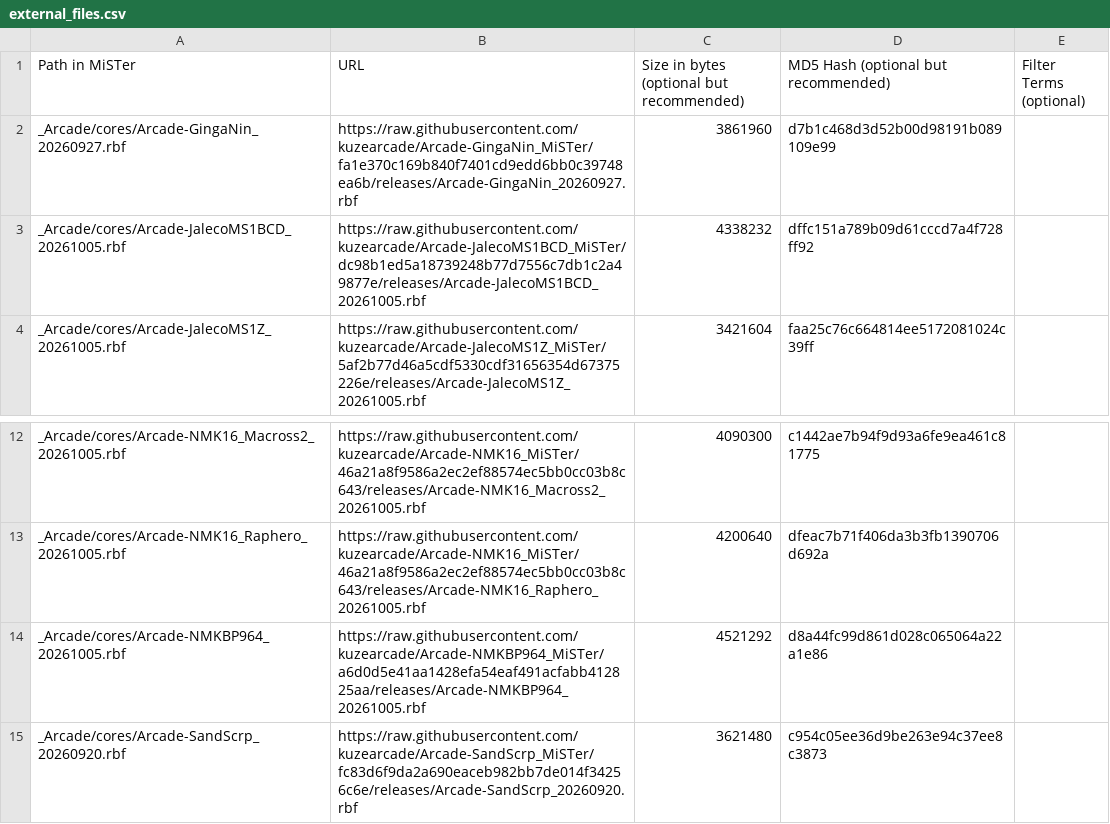
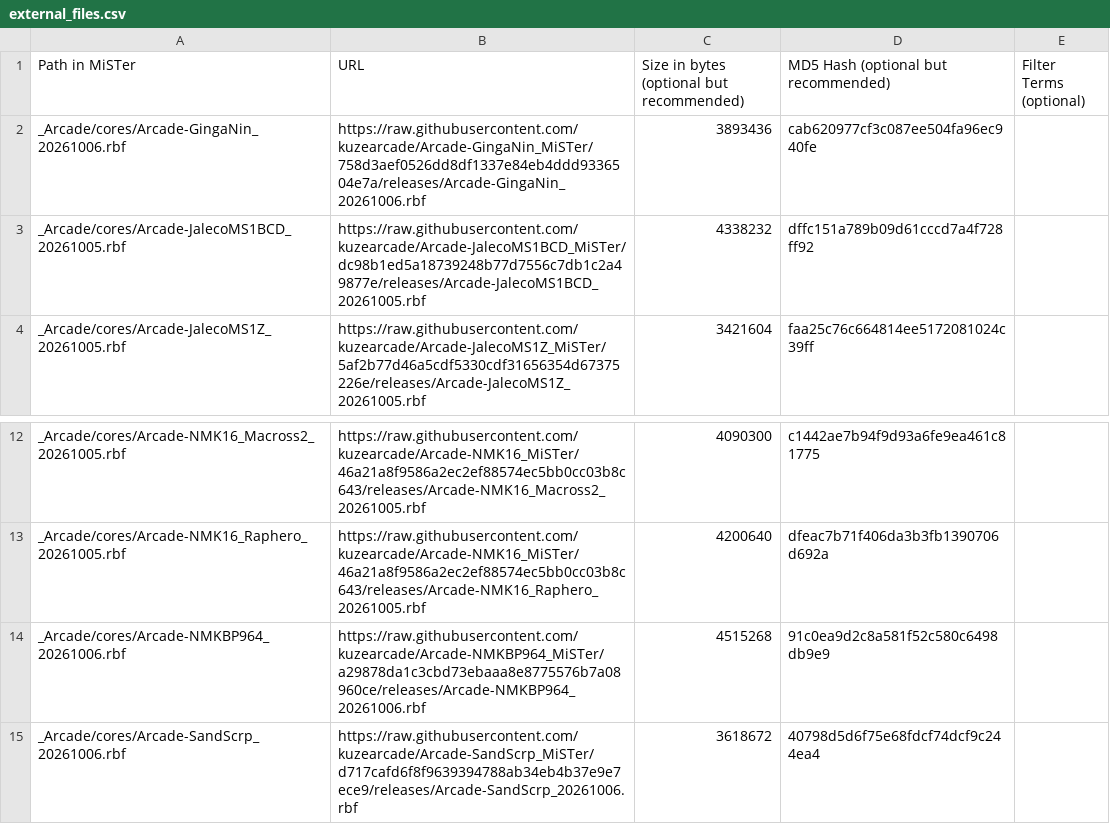
Before and after one commit to OngoGablogian/kuzecores, a CSV file: external_files.csv, drawn as a sheet; only a part is shown, gaps mark what is left out.

```diff
--- a/external_files.csv
+++ b/external_files.csv
@@ -1,3 +1,3 @@
 Path in MiSTer,URL,Size in bytes (optional but recommended),MD5 Hash (optional but recommended),Filter Terms (optional)
-_Arcade/cores/Arcade-GingaNin_20260927.rbf,https://raw.githubusercontent.com/kuzearcade/Arcade-GingaNin_MiSTer/fa1e370c169b840f7401cd9edd6bb0c39748ea6b/releases/Arcade-GingaNin_20260927.rbf,3861960,d7b1c468d3d52b00d98191b089109e99,
+_Arcade/cores/Arcade-GingaNin_20261006.rbf,https://raw.githubusercontent.com/kuzearcade/Arcade-GingaNin_MiSTer/758d3aef0526dd8df1337e84eb4ddd9336504e7a/releases/Arcade-GingaNin_20261006.rbf,3893436,cab620977cf3c087ee504fa96ec940fe,
 _Arcade/cores/Arcade-JalecoMS1BCD_20261005.rbf,https://raw.githubusercontent.com/kuzearcade/Arcade-JalecoMS1BCD_MiSTer/dc98b1ed5a18739248b77d7556c7db1c2a49877e/releases/Arcade-JalecoMS1BCD_20261005.rbf,4338232,dffc151a789b09d61cccd7a4f728ff92,
@@ -13,3 +13,3 @@ _Arcade/cores/Arcade-NMK16_Macross2_20261005.rbf,https://raw.githubusercontent.c
 _Arcade/cores/Arcade-NMK16_Raphero_20261005.rbf,https://raw.githubusercontent.com/kuzearcade/Arcade-NMK16_MiSTer/46a21a8f9586a2ec2ef88574ec5bb0cc03b8c643/releases/Arcade-NMK16_Raphero_20261005.rbf,4200640,dfeac7b71f406da3b3fb1390706d692a,
-_Arcade/cores/Arcade-NMKBP964_20261005.rbf,https://raw.githubusercontent.com/kuzearcade/Arcade-NMKBP964_MiSTer/a6d0d5e41aa1428efa54eaf491acfabb412825aa/releases/Arcade-NMKBP964_20261005.rbf,4521292,d8a44fc99d861d028c065064a22a1e86,
-_Arcade/cores/Arcade-SandScrp_20260920.rbf,https://raw.githubusercontent.com/kuzearcade/Arcade-SandScrp_MiSTer/fc83d6f9da2a690eaceb982bb7de014f34256c6e/releases/Arcade-SandScrp_20260920.rbf,3621480,c954c05ee36d9be263e94c37ee8c3873,
+_Arcade/cores/Arcade-NMKBP964_20261006.rbf,https://raw.githubusercontent.com/kuzearcade/Arcade-NMKBP964_MiSTer/a29878da1c3cbd73ebaaa8e8775576b7a08960ce/releases/Arcade-NMKBP964_20261006.rbf,4515268,91c0ea9d2c8a581f52c580c6498db9e9,
+_Arcade/cores/Arcade-SandScrp_20261006.rbf,https://raw.githubusercontent.com/kuzearcade/Arcade-SandScrp_MiSTer/d717cafd6f8f9639394788ab34eb4b37e9e7ece9/releases/Arcade-SandScrp_20261006.rbf,3618672,40798d5d6f75e68fdcf74dcf9c244ea4,
```
Also changed, not shown: 1 other file.
